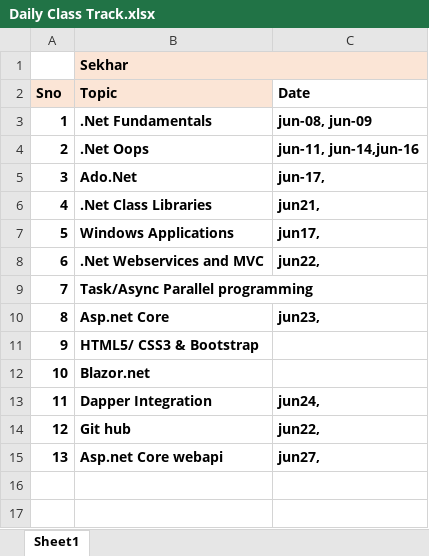
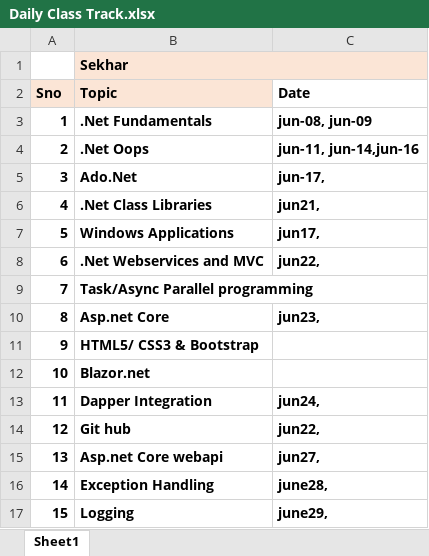
Before and after one commit to SrinivasV18/dotnetbatch46, an Excel workbook: Daily Class Track.xlsx, sheet Sheet1, drawn as a sheet; values as stored, in another font and other column widths than the file's, no borders; the diff names each change by its address in the sheet, - before the commit and + after, or states it on an @@ line.

Commit message:
june 29

```diff
--- a/Daily Class Track.xlsx (sheet Sheet1)
+++ b/Daily Class Track.xlsx (sheet Sheet1)
+row 16: 14 | Exception Handling | june28,
+row 17: 15 | Logging | june29,
```
Also changed, not shown: 21 other files.
